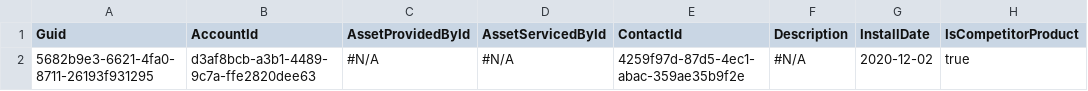
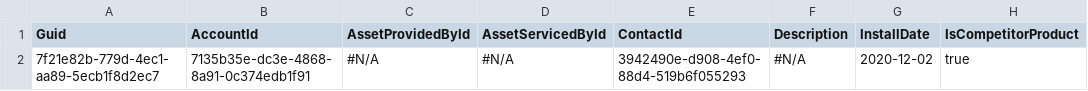
Before and after one commit to wclapier/release-test, a CSV file: Asset.csv, drawn as a sheet; only a part is shown; the diff names each change by its address in the sheet, - before the commit and + after, or states it on an @@ line.

```diff
--- a/Asset.csv
+++ b/Asset.csv
-A2 (Guid): 5682b9e3-6621-4fa0-8711-26193f931295
+A2 (Guid): 7f21e82b-779d-4ec1-aa89-5ecb1f8d2ec7
-B2 (AccountId): d3af8bcb-a3b1-4489-9c7a-ffe2820dee63
+B2 (AccountId): 7135b35e-dc3e-4868-8a91-0c374edb1f91
-E2 (ContactId): 4259f97d-87d5-4ec1-abac-359ae35b9f2e
+E2 (ContactId): 3942490e-d908-4ef0-88d4-519b6f055293
```
Also changed, not shown: Account.csv, Case.csv, 3 other files.
